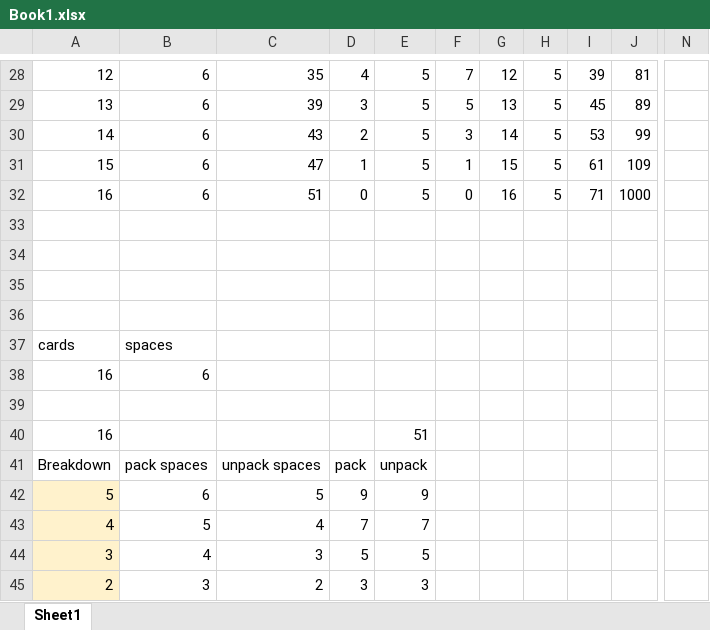
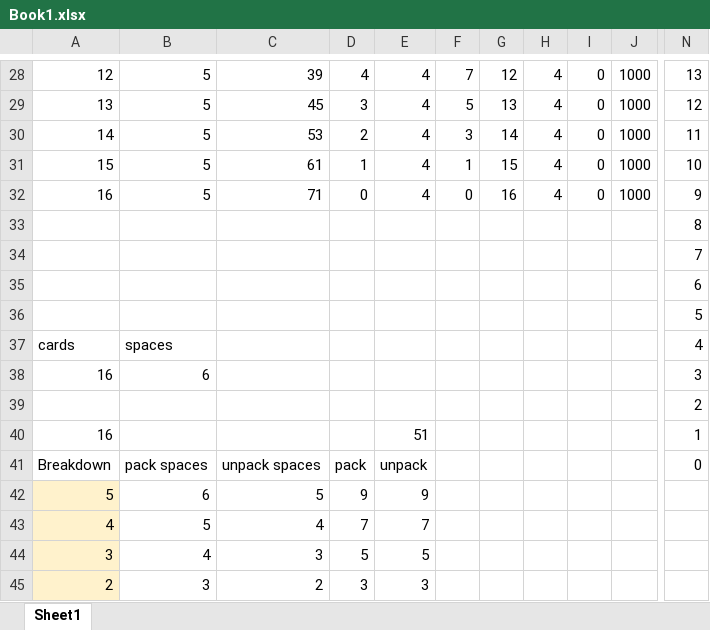
Before and after one commit to jgilles23/baker, an Excel workbook: Book1.xlsx, sheet Sheet1, drawn as a sheet; only a part is shown, gaps mark what is left out; values as stored, in another font and other column widths than the file's, no borders; conditional formats not drawn; the diff covers the shown part only; the diff names each change by its address in the sheet, - before the commit and + after, or states it on an @@ line.

```diff
--- a/Book1.xlsx (sheet Sheet1)
+++ b/Book1.xlsx (sheet Sheet1)
-B28:B32: 6
+B28:B32: 5
-C28: 35
+C28: 39
-E28:E32: 5
+E28:E32: 4
-H28:H32: 5
+H28:H32: 4
-I28: 39
+I28: 0
-J28: 81
+J28: 1000
-N28: (empty)
+N28: 13
-C29: 39
+C29: 45
-I29: 45
+I29: 0
-J29: 89
+J29: 1000
-N29: (empty)
+N29: 12
-C30: 43
+C30: 53
-I30: 53
+I30: 0
-J30: 99
+J30: 1000
-N30: (empty)
+N30: 11
-C31: 47
+C31: 61
-I31: 61
+I31: 0
-J31: 109
+J31: 1000
-N31: (empty)
+N31: 10
-C32: 51
+C32: 71
-I32: 71
+I32: 0
-N32: (empty)
+N32: 9
-N33: (empty)
+N33: 8
-N34: (empty)
+N34: 7
-N35: (empty)
+N35: 6
-N36: (empty)
+N36: 5
-N37: (empty)
+N37: 4
-N38: (empty)
+N38: 3
-N39: (empty)
+N39: 2
-N40: (empty)
+N40: 1
-N41: (empty)
+N41: 0
```
Also changed, not shown: 3 added rows, 3 removed rows and 57 edited cells elsewhere in this sheet, 4 other files.
